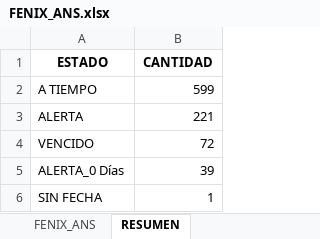
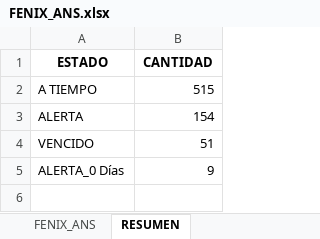
Before and after one commit to agaviria-projects/control_ans_v2, an Excel workbook: data_clean/FENIX_ANS.xlsx, sheet RESUMEN, drawn as a sheet; values as stored, in another font and other column widths than the file's, no borders; the diff names each change by its address in the sheet, - before the commit and + after, or states it on an @@ line.

```diff
--- a/data_clean/FENIX_ANS.xlsx (sheet RESUMEN)
+++ b/data_clean/FENIX_ANS.xlsx (sheet RESUMEN)
-B2 (CANTIDAD): 599
+B2 (CANTIDAD): 515
-B3 (CANTIDAD): 221
+B3 (CANTIDAD): 154
-B4 (CANTIDAD): 72
+B4 (CANTIDAD): 51
-B5 (CANTIDAD): 39
+B5 (CANTIDAD): 9
-row 6: SIN FECHA | 1
```
Also changed, not shown: sheet FENIX_ANS, sheet META_INFO, data_clean/FENIX_CLEAN.xlsx, 8 other files.
